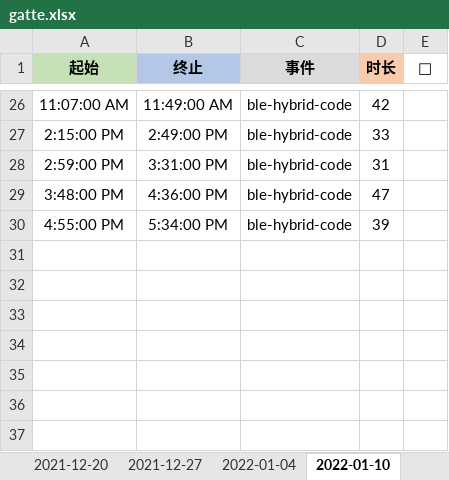
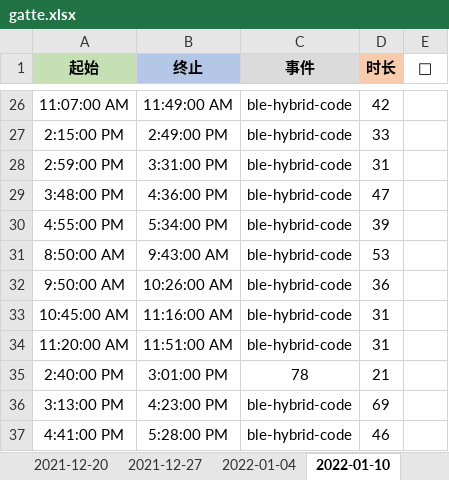
Before and after one commit to Joiner12/Notes, an Excel workbook: gatte.xlsx, sheet 2022-01-10, drawn as a sheet; only a part is shown, gaps mark what is left out; values as stored, in another font and other column widths than the file's, no borders; conditional formats not drawn; the diff names each change by its address in the sheet, - before the commit and + after, or states it on an @@ line.

```diff
--- a/gatte.xlsx (sheet 2022-01-10)
+++ b/gatte.xlsx (sheet 2022-01-10)
+row 31: 8:50:00 AM | 9:43:00 AM | ble-hybrid-code | 53
+row 32: 9:50:00 AM | 10:26:00 AM | ble-hybrid-code | 36
+row 33: 10:45:00 AM | 11:16:00 AM | ble-hybrid-code | 31
+row 34: 11:20:00 AM | 11:51:00 AM | ble-hybrid-code | 31
+row 35: 2:40:00 PM | 3:01:00 PM | 78 | 21
+row 36: 3:13:00 PM | 4:23:00 PM | ble-hybrid-code | 69
+row 37: 4:41:00 PM | 5:28:00 PM | ble-hybrid-code | 46
```
Also changed, not shown: 1 other file.
